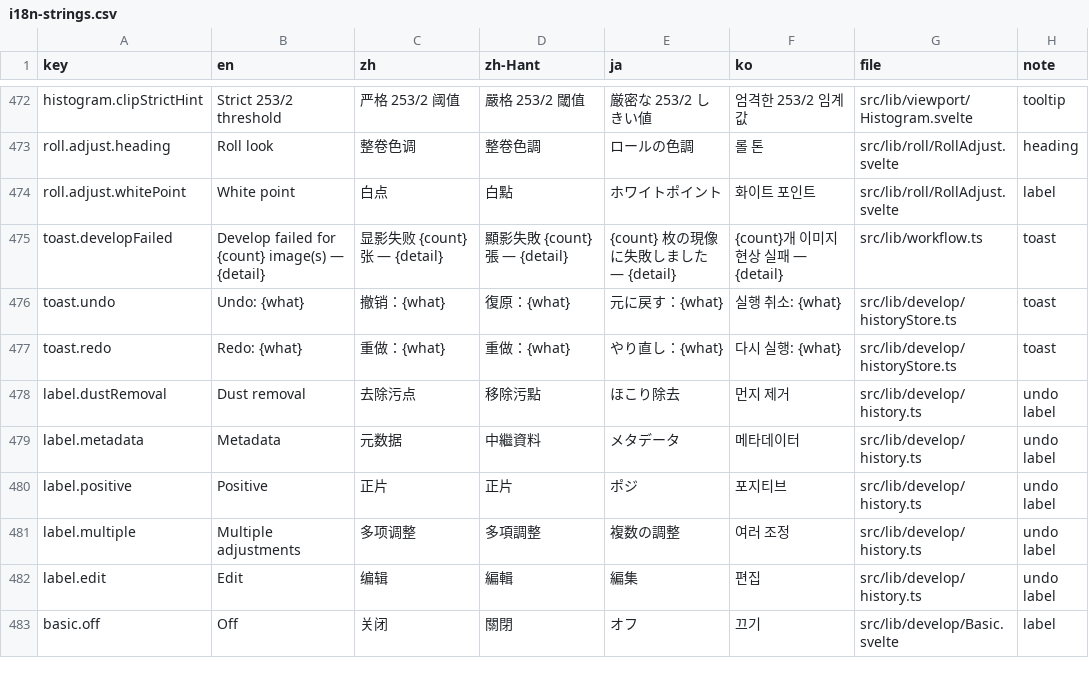
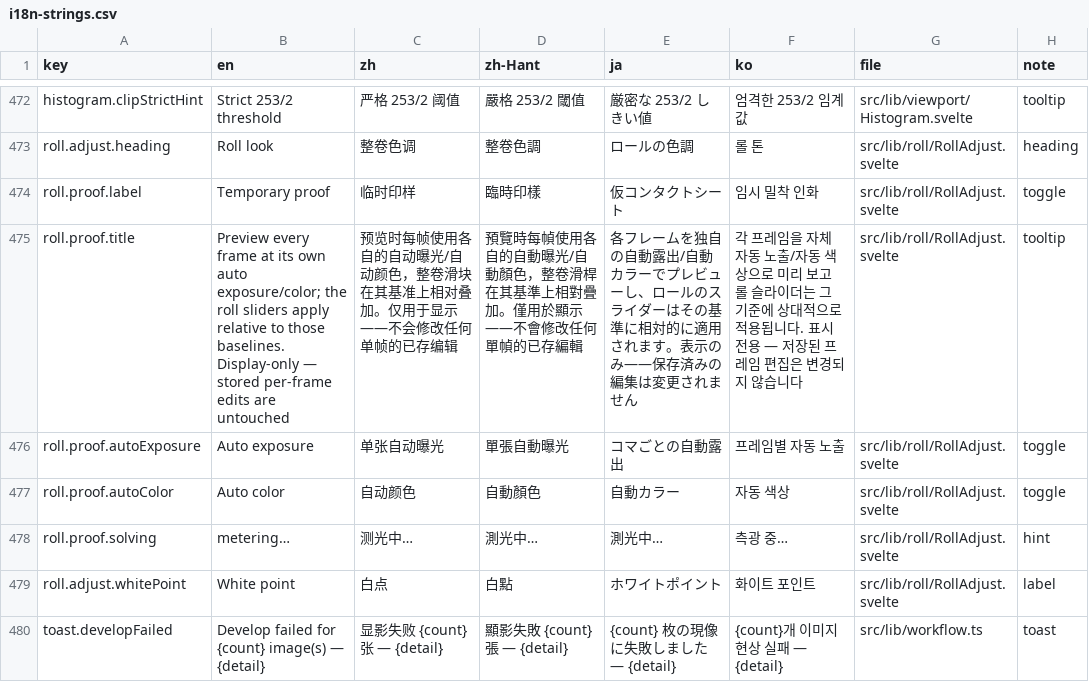
Before and after one commit to MohaElder/openenlarge, a CSV file: i18n-strings.csv, drawn as a sheet; only a part is shown, gaps mark what is left out; the shorter side is filled out with more unchanged rows.

```diff
--- a/i18n-strings.csv
+++ b/i18n-strings.csv
@@ -473,2 +473,7 @@ histogram.clipStrictHint,Strict 253/2 threshold,严格 253/2 阈值,嚴格 253/2
 roll.adjust.heading,Roll look,整卷色调,整卷色調,ロールの色調,롤 톤,src/lib/roll/RollAdjust.svelte,heading
+roll.proof.label,Temporary proof,临时印样,臨時印樣,仮コンタクトシート,임시 밀착 인화,src/lib/roll/RollAdjust.svelte,toggle
+roll.proof.title,Preview every frame at its own auto exposure/color; the roll sliders apply relative to those baselines. Display-only — stored per-frame edits are untouched,预览时每帧使用各自的自动曝光/自动颜色，整卷滑块在其基准上相对叠加。仅用于显示——不会修改任何单帧的已存编辑,預覽時每幀使用各自的自動曝光/自動顏色，整卷滑桿在其基準上相對疊加。僅用於顯示——不會修改任何單幀的已存編輯,各フレームを独自の自動露出/自動カラーでプレビューし、ロールのスライダーはその基準に相対的に適用されます。表示のみ——保存済みの編集は変更されません,각 프레임을 자체 자동 노출/자동 색상으로 미리 보고 롤 슬라이더는 그 기준에 상대적으로 적용됩니다. 표시 전용 — 저장된 프레임 편집은 변경되지 않습니다,src/lib/roll/RollAdjust.svelte,tooltip
+roll.proof.autoExposure,Auto exposure,单张自动曝光,單張自動曝光,コマごとの自動露出,프레임별 자동 노출,src/lib/roll/RollAdjust.svelte,toggle
+roll.proof.autoColor,Auto color,自动颜色,自動顏色,自動カラー,자동 색상,src/lib/roll/RollAdjust.svelte,toggle
+roll.proof.solving,metering…,测光中…,測光中…,測光中…,측광 중…,src/lib/roll/RollAdjust.svelte,hint
 roll.adjust.whitePoint,White point,白点,白點,ホワイトポイント,화이트 포인트,src/lib/roll/RollAdjust.svelte,label
```
Also changed, not shown: 5 other files.
